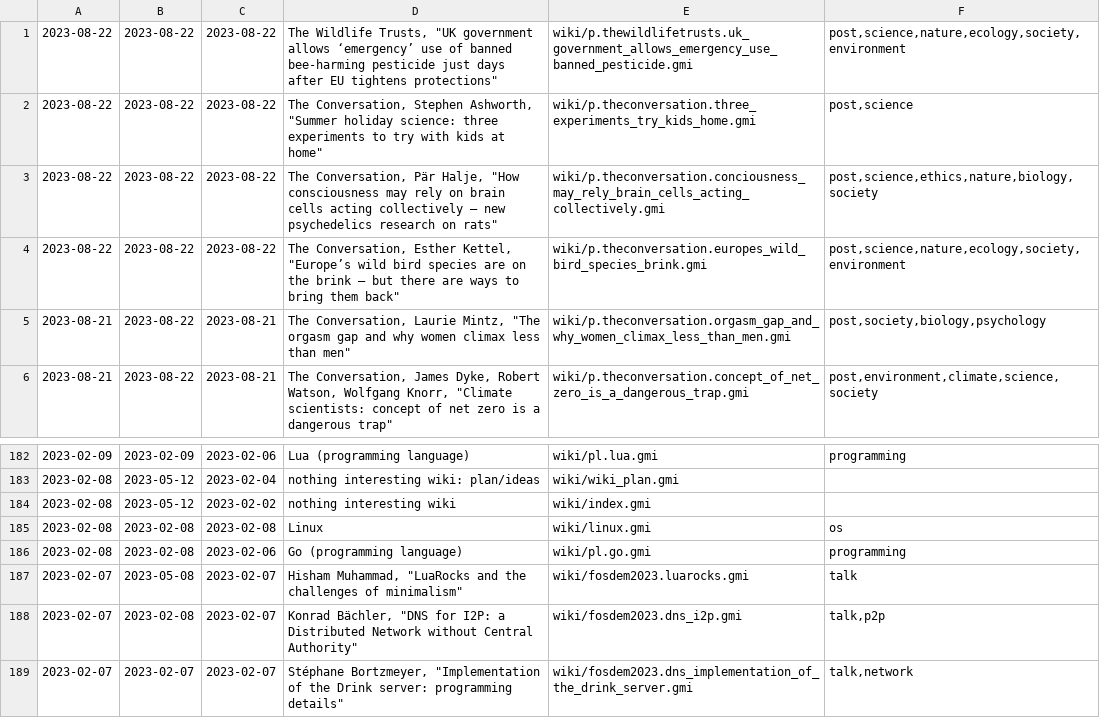
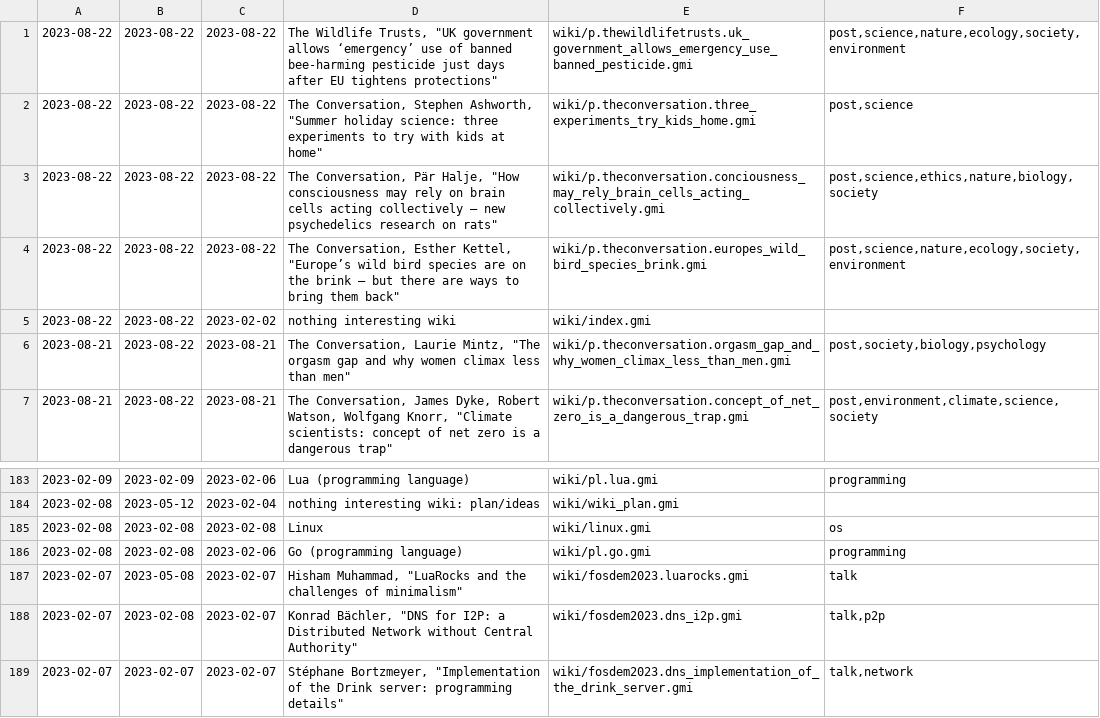
Before and after one commit to siiky/siiky.github.io, a TSV file: wiki-meta.tsv, drawn as a sheet; only a part is shown, gaps mark what is left out; removed rows and columns are numbered as before the commit, all else as after; the diff names each change by its address in the sheet, - before the commit and + after, or states it on an @@ line.

Commit message:
Update wiki/index

```diff
--- a/wiki-meta.tsv
+++ b/wiki-meta.tsv
+row 5: 2023-08-22 | 2023-08-22 | 2023-02-02 | nothing interesting wiki | wiki/index.gmi
-row 184: 2023-02-08 | 2023-05-12 | 2023-02-02 | nothing interesting wiki | wiki/index.gmi
```
Also changed, not shown: 7 other files.
